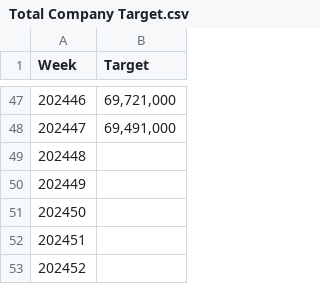
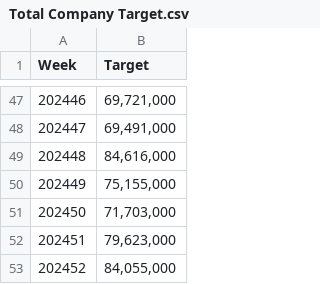
Before and after one commit to davidyap-watsons/Test, a CSV file: Total Company Target.csv, drawn as a sheet; only a part is shown, gaps mark what is left out.

Commit message:
Add files via upload

```diff
--- a/Total Company Target.csv
+++ b/Total Company Target.csv
@@ -48,6 +48,6 @@ Week, Target
 202447,"69,491,000"
-202448,
-202449,
-202450,
-202451,
-202452,
+202448,"84,616,000"
+202449,"75,155,000"
+202450,"71,703,000"
+202451,"79,623,000"
+202452,"84,055,000"
```
